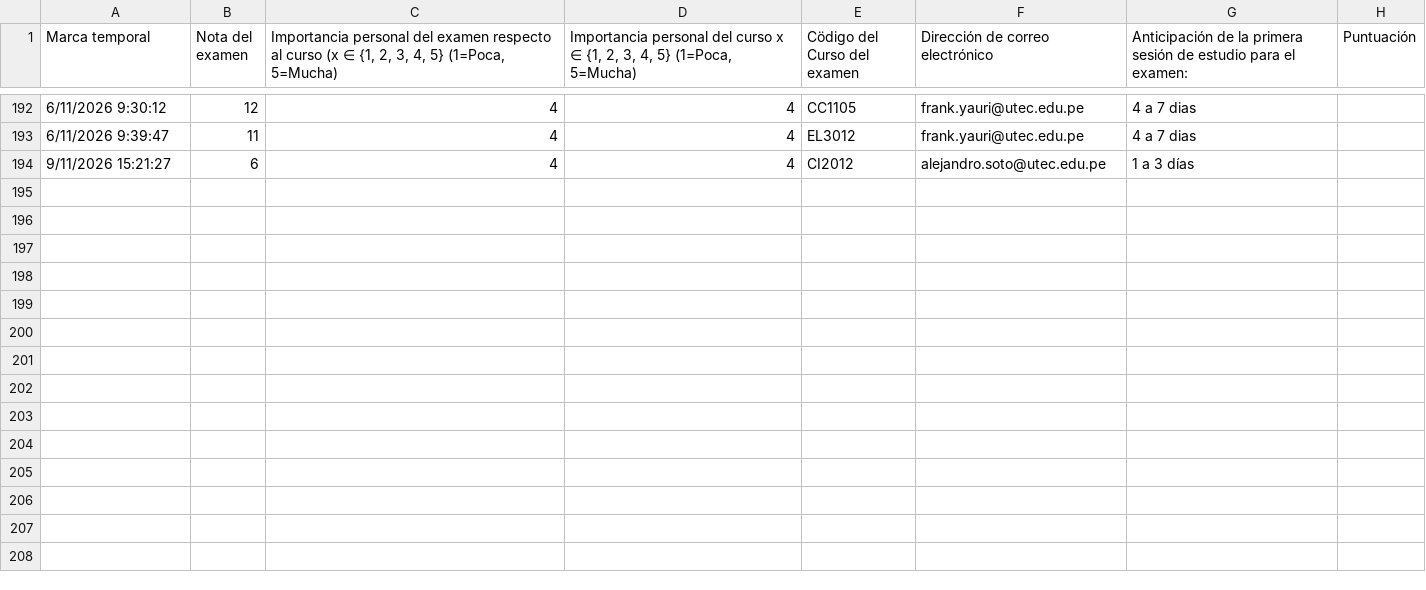
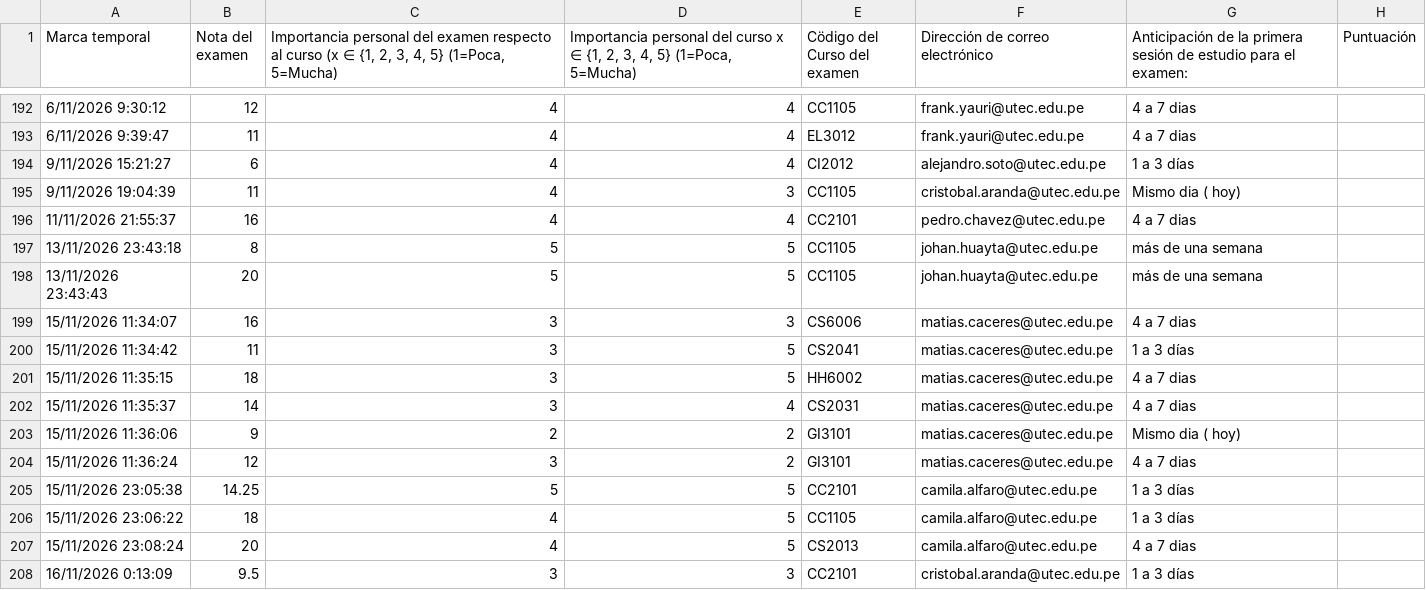
Before and after one commit to Cris-bit123/proyecto_estadisticaGrupo7, a CSV file: examenes.csv, drawn as a sheet; only a part is shown, gaps mark what is left out.

```diff
--- a/examenes.csv
+++ b/examenes.csv
@@ -194 +194,15 @@ Marca temporal,Nota del examen,"Importancia personal del examen respecto al curs
 9/11/2026 15:21:27,6,4,4,CI2012,alejandro.soto@utec.edu.pe,1 a 3 días,
+9/11/2026 19:04:39,11,4,3,CC1105,cristobal.aranda@utec.edu.pe,Mismo dia ( hoy),
+11/11/2026 21:55:37,16,4,4,CC2101,pedro.chavez@utec.edu.pe,4 a 7 dias,
+13/11/2026 23:43:18,8,5,5,CC1105,johan.huayta@utec.edu.pe,más de una semana,
+13/11/2026 23:43:43,20,5,5,CC1105,johan.huayta@utec.edu.pe,más de una semana,
+15/11/2026 11:34:07,16,3,3,CS6006,matias.caceres@utec.edu.pe,4 a 7 dias,
+15/11/2026 11:34:42,11,3,5,CS2041,matias.caceres@utec.edu.pe,1 a 3 días,
+15/11/2026 11:35:15,18,3,5,HH6002,matias.caceres@utec.edu.pe,4 a 7 dias,
+15/11/2026 11:35:37,14,3,4,CS2031,matias.caceres@utec.edu.pe,4 a 7 dias,
+15/11/2026 11:36:06,9,2,2,GI3101,matias.caceres@utec.edu.pe,Mismo dia ( hoy),
+15/11/2026 11:36:24,12,3,2,GI3101,matias.caceres@utec.edu.pe,4 a 7 dias,
+15/11/2026 23:05:38,14.25,5,5,CC2101,camila.alfaro@utec.edu.pe,1 a 3 días,
+15/11/2026 23:06:22,18,4,5,CC1105,camila.alfaro@utec.edu.pe,1 a 3 días,
+15/11/2026 23:08:24,20,4,5,CS2013,camila.alfaro@utec.edu.pe,4 a 7 dias,
+16/11/2026 0:13:09,9.5,3,3,CC2101,cristobal.aranda@utec.edu.pe,1 a 3 días,
```
Also changed, not shown: demograficos.csv, 11 other files.
